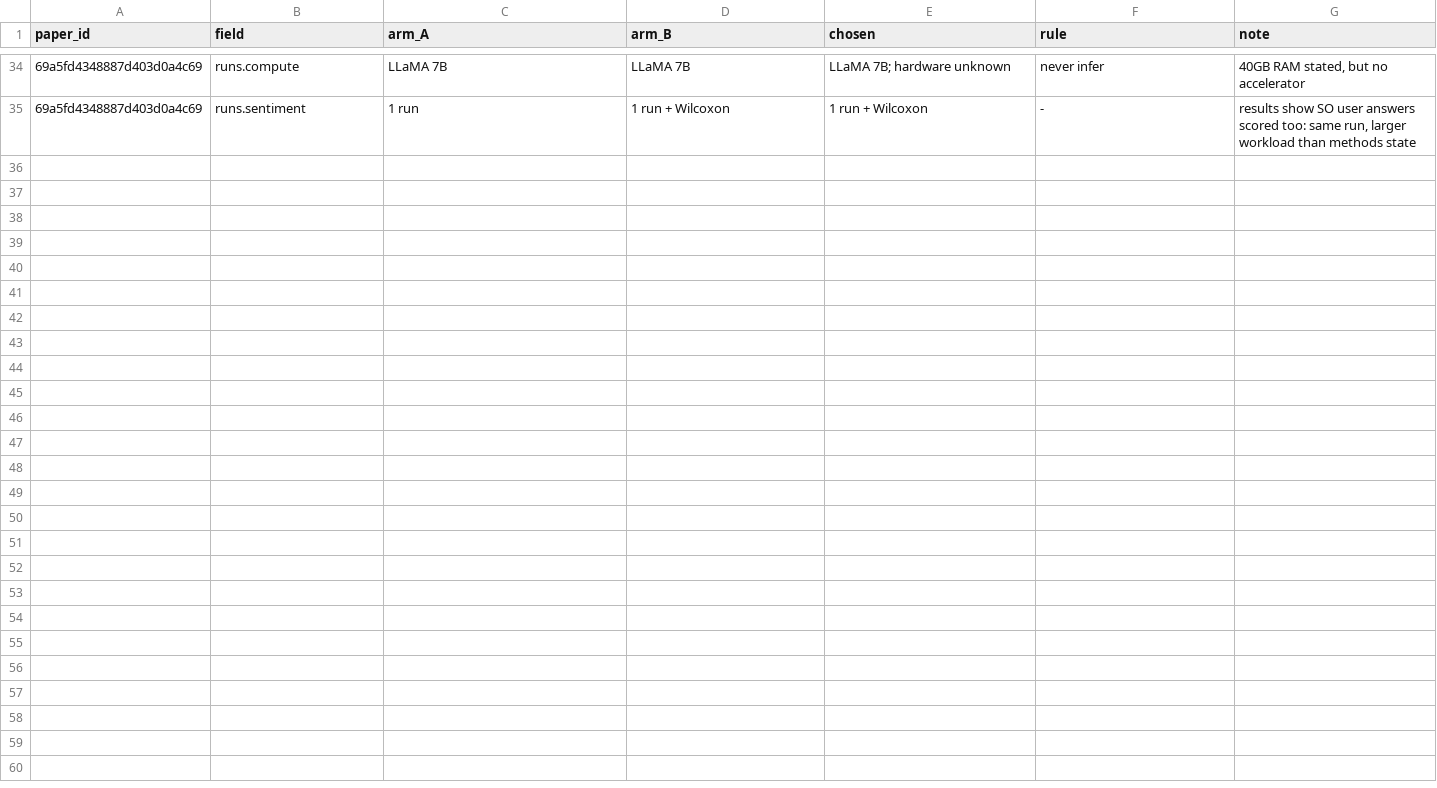
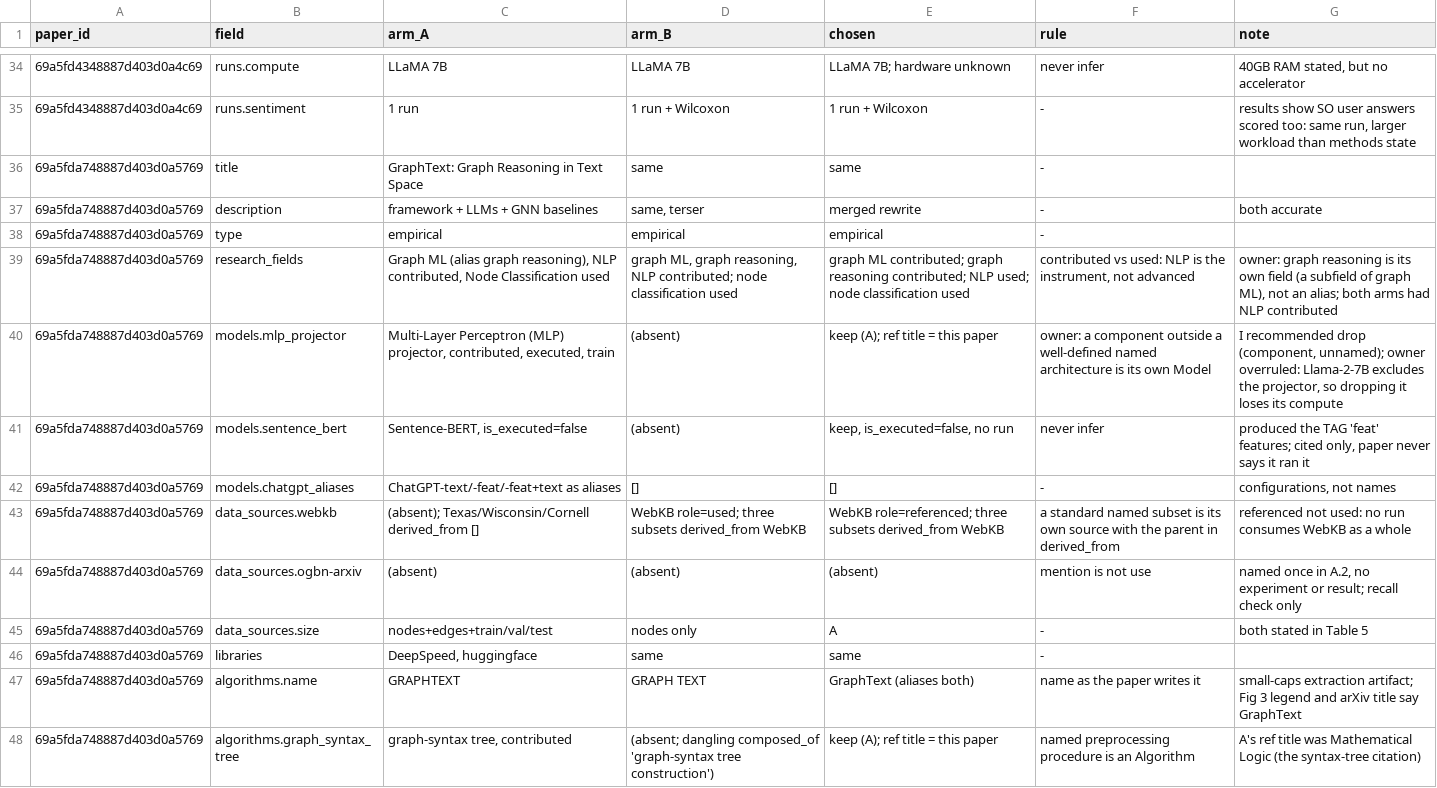
Before and after one commit to bouthilx/paperext, a TSV file: data/ontology/design/c0_verification/adjudication_log.tsv, drawn as a sheet; only a part is shown, gaps mark what is left out; the diff covers the shown part only; the diff names each change by its address in the sheet, - before the commit and + after, or states it on an @@ line.

```diff
--- a/data/ontology/design/c0_verification/adjudication_log.tsv
+++ b/data/ontology/design/c0_verification/adjudication_log.tsv
+row 36: 69a5fda748887d403d0a5769 | title | GraphText: Graph Reasoning in Text Space | same | same | -
+row 37: 69a5fda748887d403d0a5769 | description | framework + LLMs + GNN baselines | same, terser | merged rewrite | - | both accurate
+row 38: 69a5fda748887d403d0a5769 | type | empirical | empirical | empirical | -
+row 39: 69a5fda748887d403d0a5769 | research_fields | Graph ML (alias graph reasoning), NLP contributed, Node Classification used | graph ML, graph reasoning, NLP contributed; node classification used | graph ML contributed; graph reasoning contributed; NLP used; node classification used | contributed vs used: NLP is the instrument, not advanced | owner: graph reasoning is its own field (a subfield of graph ML), not an alias; both arms had NLP contributed
+row 40: 69a5fda748887d403d0a5769 | models.mlp_projector | Multi-Layer Perceptron (MLP) projector, contributed, executed, train | (absent) | keep (A); ref title = this paper | owner: a component outside a well-defined named architecture is its own Model | I recommended drop (component, unnamed); owner overruled: Llama-2-7B excludes the projector, so dropping it loses its compute
+row 41: 69a5fda748887d403d0a5769 | models.sentence_bert | Sentence-BERT, is_executed=false | (absent) | keep, is_executed=false, no run | never infer | produced the TAG 'feat' features; cited only, paper never says it ran it
+row 42: 69a5fda748887d403d0a5769 | models.chatgpt_aliases | ChatGPT-text/-feat/-feat+text as aliases | [] | [] | - | configurations, not names
+row 43: 69a5fda748887d403d0a5769 | data_sources.webkb | (absent); Texas/Wisconsin/Cornell derived_from [] | WebKB role=used; three subsets derived_from WebKB | WebKB role=referenced; three subsets derived_from WebKB | a standard named subset is its own source with the parent in derived_from | referenced not used: no run consumes WebKB as a whole
+row 44: 69a5fda748887d403d0a5769 | data_sources.ogbn-arxiv | (absent) | (absent) | (absent) | mention is not use | named once in A.2, no experiment or result; recall check only
+row 45: 69a5fda748887d403d0a5769 | data_sources.size | nodes+edges+train/val/test | nodes only | A | - | both stated in Table 5
+row 46: 69a5fda748887d403d0a5769 | libraries | DeepSpeed, huggingface | same | same | -
+row 47: 69a5fda748887d403d0a5769 | algorithms.name | GRAPHTEXT | GRAPH TEXT | GraphText (aliases both) | name as the paper writes it | small-caps extraction artifact; Fig 3 legend and arXiv title say GraphText
+row 48: 69a5fda748887d403d0a5769 | algorithms.graph_syntax_tree | graph-syntax tree, contributed | (absent; dangling composed_of 'graph-syntax tree construction') | keep (A); ref title = this paper | named preprocessing procedure is an Algorithm | A's ref title was Mathematical Logic (the syntax-tree citation)
```
Also changed, not shown: 13 added rows elsewhere in this file, 1 other file.
